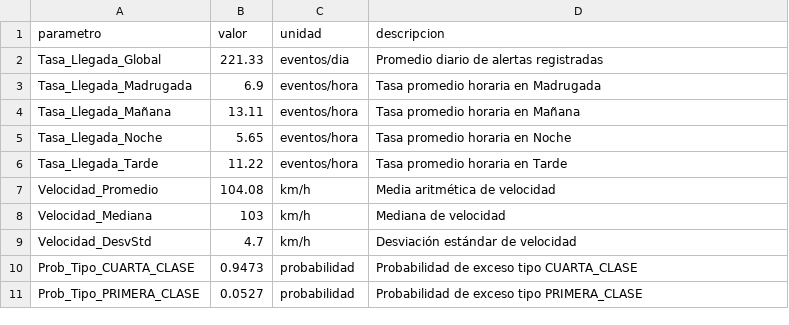
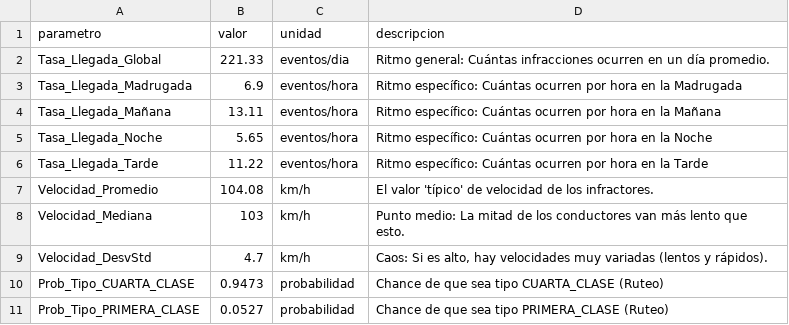
Before and after one commit to FredyNotAvailable/Simulacion, a CSV file: Proyecto/params/params.csv, drawn as a sheet.

```diff
--- a/Proyecto/params/params.csv
+++ b/Proyecto/params/params.csv
@@ -1,11 +1,11 @@
 parametro,valor,unidad,descripcion
-Tasa_Llegada_Global,221.33,eventos/dia,Promedio diario de alertas registradas
-Tasa_Llegada_Madrugada,6.9,eventos/hora,Tasa promedio horaria en Madrugada
-Tasa_Llegada_Mañana,13.11,eventos/hora,Tasa promedio horaria en Mañana
-Tasa_Llegada_Noche,5.65,eventos/hora,Tasa promedio horaria en Noche
-Tasa_Llegada_Tarde,11.22,eventos/hora,Tasa promedio horaria en Tarde
-Velocidad_Promedio,104.08,km/h,Media aritmética de velocidad
-Velocidad_Mediana,103,km/h,Mediana de velocidad
-Velocidad_DesvStd,4.7,km/h,Desviación estándar de velocidad
-Prob_Tipo_CUARTA_CLASE,0.9473,probabilidad,Probabilidad de exceso tipo CUARTA_CLASE
-Prob_Tipo_PRIMERA_CLASE,0.0527,probabilidad,Probabilidad de exceso tipo PRIMERA_CLASE
+Tasa_Llegada_Global,221.33,eventos/dia,Ritmo general: Cuántas infracciones ocurren en un día promedio.
+Tasa_Llegada_Madrugada,6.9,eventos/hora,Ritmo específico: Cuántas ocurren por hora en la Madrugada
+Tasa_Llegada_Mañana,13.11,eventos/hora,Ritmo específico: Cuántas ocurren por hora en la Mañana
+Tasa_Llegada_Noche,5.65,eventos/hora,Ritmo específico: Cuántas ocurren por hora en la Noche
+Tasa_Llegada_Tarde,11.22,eventos/hora,Ritmo específico: Cuántas ocurren por hora en la Tarde
+Velocidad_Promedio,104.08,km/h,El valor 'típico' de velocidad de los infractores.
+Velocidad_Mediana,103,km/h,Punto medio: La mitad de los conductores van más lento que esto.
+Velocidad_DesvStd,4.7,km/h,"Caos: Si es alto, hay velocidades muy variadas (lentos y rápidos)."
+Prob_Tipo_CUARTA_CLASE,0.9473,probabilidad,Chance de que sea tipo CUARTA_CLASE (Ruteo)
+Prob_Tipo_PRIMERA_CLASE,0.0527,probabilidad,Chance de que sea tipo PRIMERA_CLASE (Ruteo)
```
Also changed, not shown: 7 other files.
